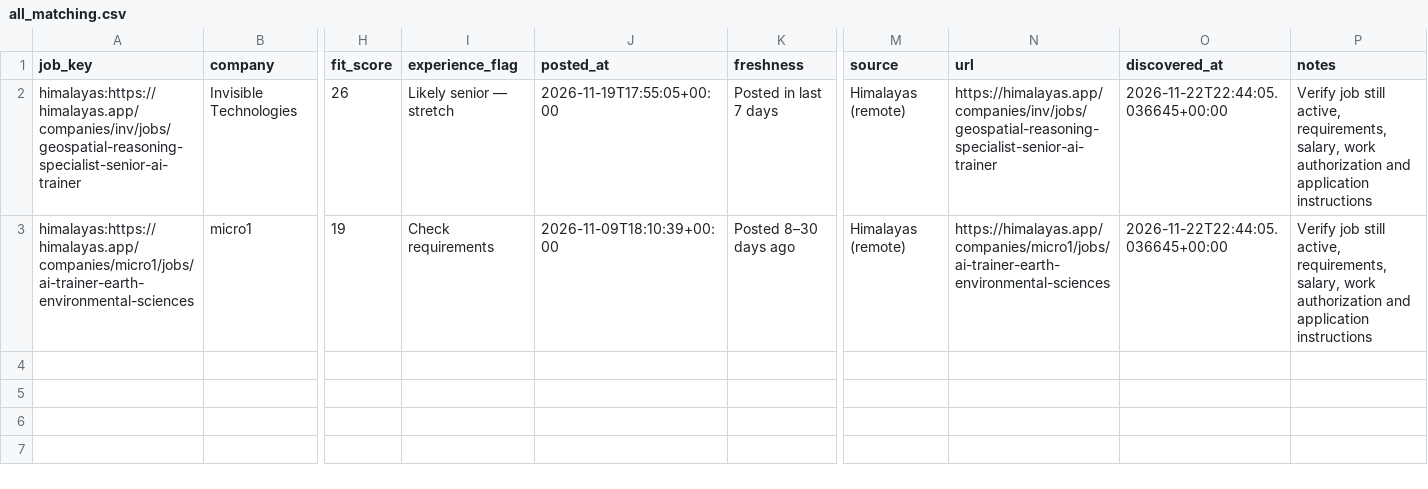
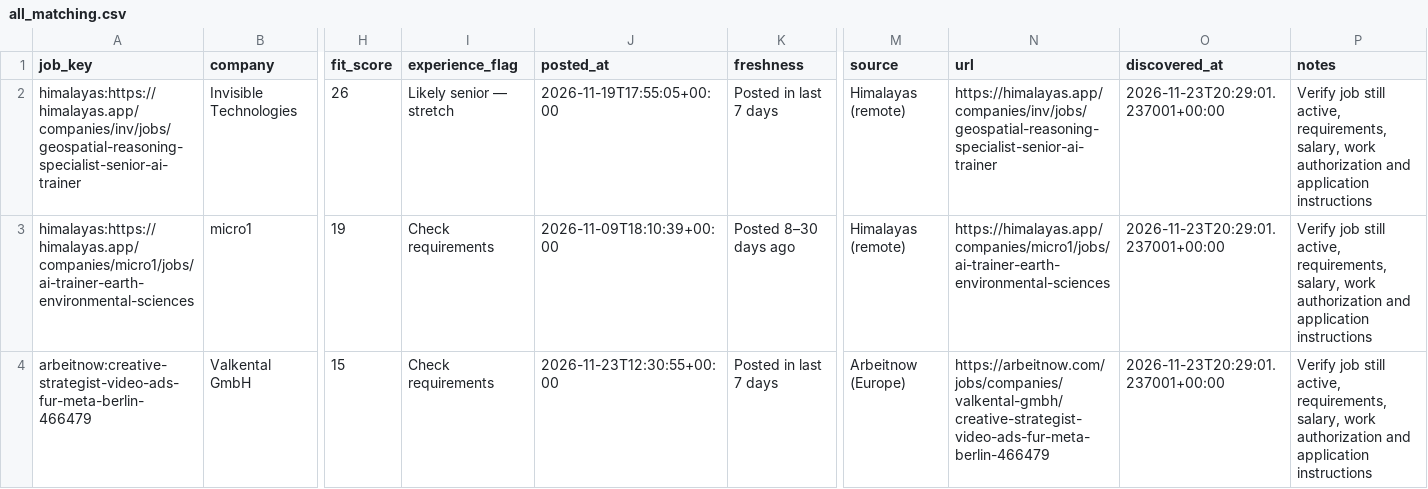
Before and after one commit to jaseemk-777/jaseemk-777-gis-job-hunter-v2-, a CSV file: reports/all_matching.csv, drawn as a sheet; only a part is shown, gaps mark what is left out; rows hold the shown columns only; the diff names each change by its address in the sheet, - before the commit and + after, or states it on an @@ line.

```diff
--- a/reports/all_matching.csv
+++ b/reports/all_matching.csv
-O2:O3 (discovered_at): 2026-11-22T22:44:05.036645+00:00
+O2:O3 (discovered_at): 2026-11-23T20:29:01.237001+00:00
+row 4: arbeitnow:creative-strategist-video-ads-fur-meta-berlin-466479 | Valkental GmbH | 15 | Check requirements | 2026-11-23T12:30:55+00:00 | Posted in last 7 days | Arbeitnow (Europe) | https://arbeitnow.com/jobs/companies/valkental-gmbh/creative-strategist-video-ads-fur-meta-berlin-466479 | 2026-11-23T20:29:01.237001+00:00 | Verify job still active, requirements, salary, work authorization and application instructions
```
Also changed, not shown: reports/posted_last_7_days.csv, 5 other files.
